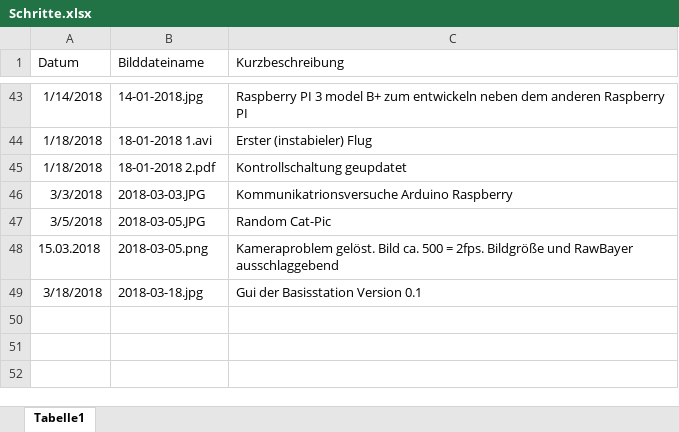
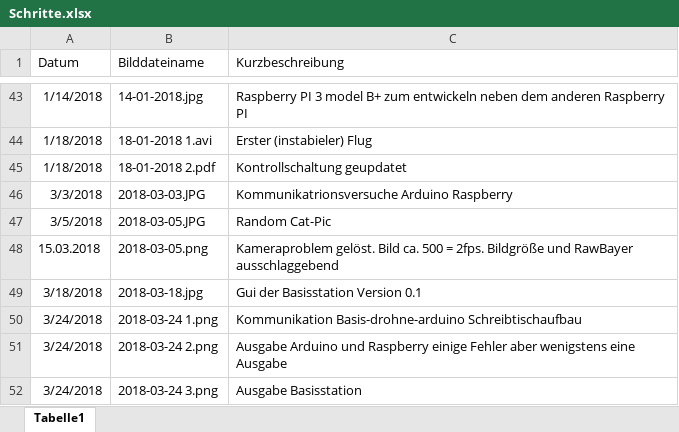
Before and after one commit to KoehlerT/Drohne, an Excel workbook: Dokumentation/Schritte.xlsx, sheet Tabelle1, drawn as a sheet; only a part is shown, gaps mark what is left out; values as stored, in another font and other column widths than the file's, no borders; the diff names each change by its address in the sheet, - before the commit and + after, or states it on an @@ line.

Commit message:
Kommunikation Version 1#

```diff
--- a/Dokumentation/Schritte.xlsx (sheet Tabelle1)
+++ b/Dokumentation/Schritte.xlsx (sheet Tabelle1)
+row 50: 3/24/2018 | 2018-03-24 1.png | Kommunikation Basis-drohne-arduino Schreibtischaufbau
+row 51: 3/24/2018 | 2018-03-24 2.png | Ausgabe Arduino und Raspberry einige Fehler aber wenigstens eine Ausgabe
+row 52: 3/24/2018 | 2018-03-24 3.png | Ausgabe Basisstation
```
Also changed, not shown: 6 other files.
